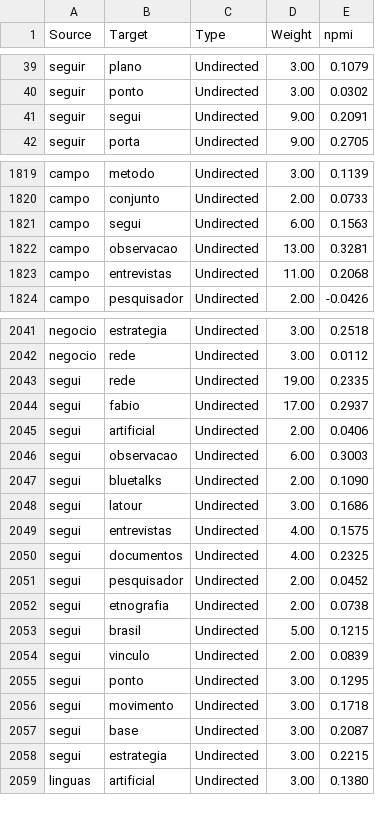
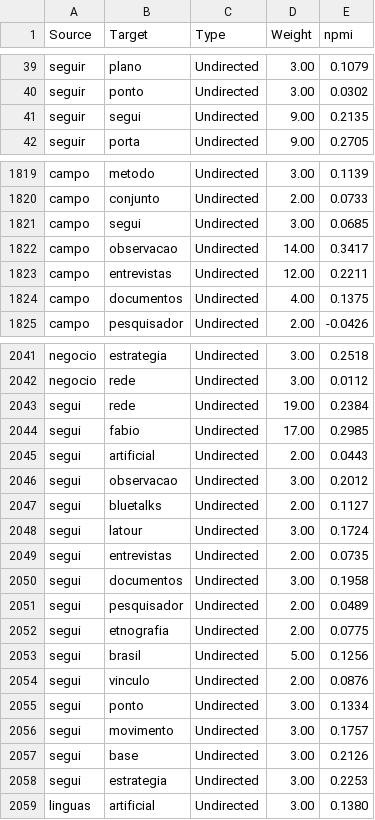
Before and after one commit to julianehelanski/etnografia-c4ai, a CSV file: infranodus/cap3/infranodus_cap3_edges.csv, drawn as a sheet; only a part is shown, gaps mark what is left out; the diff covers the shown part only.

```diff
--- a/infranodus/cap3/infranodus_cap3_edges.csv
+++ b/infranodus/cap3/infranodus_cap3_edges.csv
@@ -40,3 +40,3 @@ seguir,plano,Undirected,3.00,0.1079
 seguir,ponto,Undirected,3.00,0.0302
-seguir,segui,Undirected,9.00,0.2091
+seguir,segui,Undirected,9.00,0.2135
 seguir,porta,Undirected,9.00,0.2705
@@ -1820,5 +1820,6 @@ campo,metodo,Undirected,3.00,0.1139
 campo,conjunto,Undirected,2.00,0.0733
-campo,segui,Undirected,6.00,0.1563
-campo,observacao,Undirected,13.00,0.3281
-campo,entrevistas,Undirected,11.00,0.2068
+campo,segui,Undirected,3.00,0.0685
+campo,observacao,Undirected,14.00,0.3417
+campo,entrevistas,Undirected,12.00,0.2211
+campo,documentos,Undirected,4.00,0.1375
 campo,pesquisador,Undirected,2.00,-0.0426
@@ -2042,18 +2042,18 @@ negocio,estrategia,Undirected,3.00,0.2518
 negocio,rede,Undirected,3.00,0.0112
-segui,rede,Undirected,19.00,0.2335
-segui,fabio,Undirected,17.00,0.2937
-segui,artificial,Undirected,2.00,0.0406
-segui,observacao,Undirected,6.00,0.3003
-segui,bluetalks,Undirected,2.00,0.1090
-segui,latour,Undirected,3.00,0.1686
-segui,entrevistas,Undirected,4.00,0.1575
-segui,documentos,Undirected,4.00,0.2325
-segui,pesquisador,Undirected,2.00,0.0452
-segui,etnografia,Undirected,2.00,0.0738
-segui,brasil,Undirected,5.00,0.1215
-segui,vinculo,Undirected,2.00,0.0839
-segui,ponto,Undirected,3.00,0.1295
-segui,movimento,Undirected,3.00,0.1718
-segui,base,Undirected,3.00,0.2087
-segui,estrategia,Undirected,3.00,0.2215
+segui,rede,Undirected,19.00,0.2384
+segui,fabio,Undirected,17.00,0.2985
+segui,artificial,Undirected,2.00,0.0443
+segui,observacao,Undirected,3.00,0.2012
+segui,bluetalks,Undirected,2.00,0.1127
+segui,latour,Undirected,3.00,0.1724
+segui,entrevistas,Undirected,2.00,0.0735
+segui,documentos,Undirected,3.00,0.1958
+segui,pesquisador,Undirected,2.00,0.0489
+segui,etnografia,Undirected,2.00,0.0775
+segui,brasil,Undirected,5.00,0.1256
+segui,vinculo,Undirected,2.00,0.0876
+segui,ponto,Undirected,3.00,0.1334
+segui,movimento,Undirected,3.00,0.1757
+segui,base,Undirected,3.00,0.2126
+segui,estrategia,Undirected,3.00,0.2253
 linguas,artificial,Undirected,3.00,0.1380
```
Also changed, not shown: 1 removed row and 158 edited cells elsewhere in this file, infranodus/cap3/infranodus_cap3_focus_edges.csv, infranodus/cap4/infranodus_cap4_edges.csv, 40 other files.
